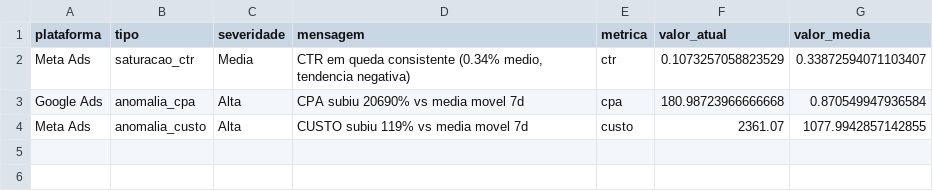
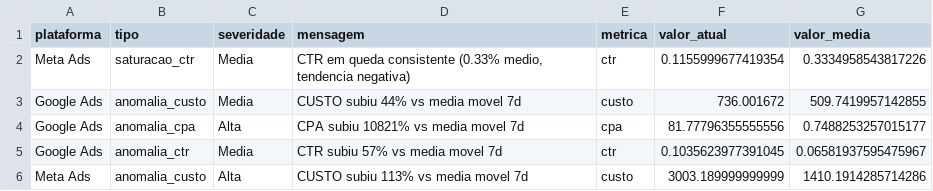
Before and after one commit to grupoalmeidajunior/dashboard-media-monitoring, a CSV file: Dados/Consolidado/alertas.csv, drawn as a sheet.

```diff
--- a/Dados/Consolidado/alertas.csv
+++ b/Dados/Consolidado/alertas.csv
@@ -1,4 +1,6 @@
 plataforma,tipo,severidade,mensagem,metrica,valor_atual,valor_media
-Meta Ads,saturacao_ctr,Media,"CTR em queda consistente (0.34% medio, tendencia negativa)",ctr,0.1073257058823529,0.33872594071103407
-Google Ads,anomalia_cpa,Alta,CPA subiu 20690% vs media movel 7d,cpa,180.98723966666668,0.870549947936584
-Meta Ads,anomalia_custo,Alta,CUSTO subiu 119% vs media movel 7d,custo,2361.07,1077.9942857142855
+Meta Ads,saturacao_ctr,Media,"CTR em queda consistente (0.33% medio, tendencia negativa)",ctr,0.1155999677419354,0.3334958543817226
+Google Ads,anomalia_custo,Media,CUSTO subiu 44% vs media movel 7d,custo,736.001672,509.7419957142855
+Google Ads,anomalia_cpa,Alta,CPA subiu 10821% vs media movel 7d,cpa,81.77796355555556,0.7488253257015177
+Google Ads,anomalia_ctr,Media,CTR subiu 57% vs media movel 7d,ctr,0.1035623977391045,0.06581937595475967
+Meta Ads,anomalia_custo,Alta,CUSTO subiu 113% vs media movel 7d,custo,3003.189999999999,1410.1914285714286
```
Also changed, not shown: Dados/Consolidado/cross_platform_semanal.csv, Dados/Consolidado/dispositivos_cross.csv, 20 other files.
